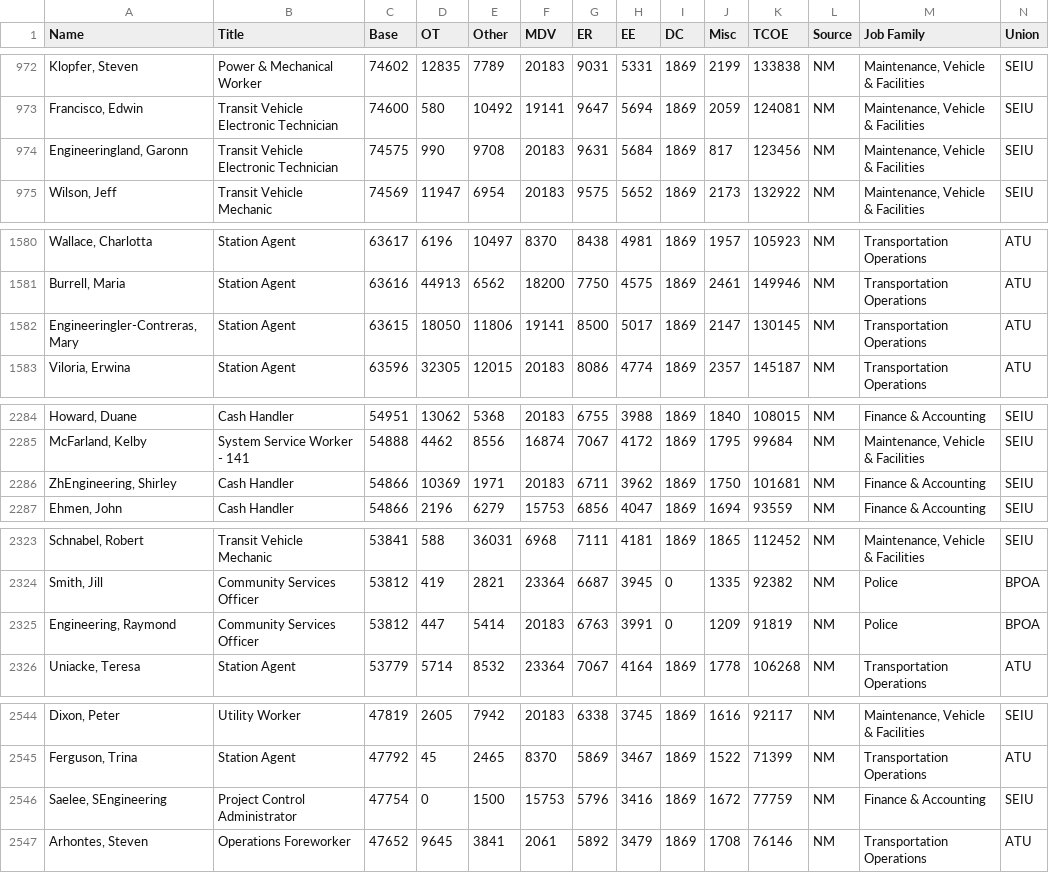
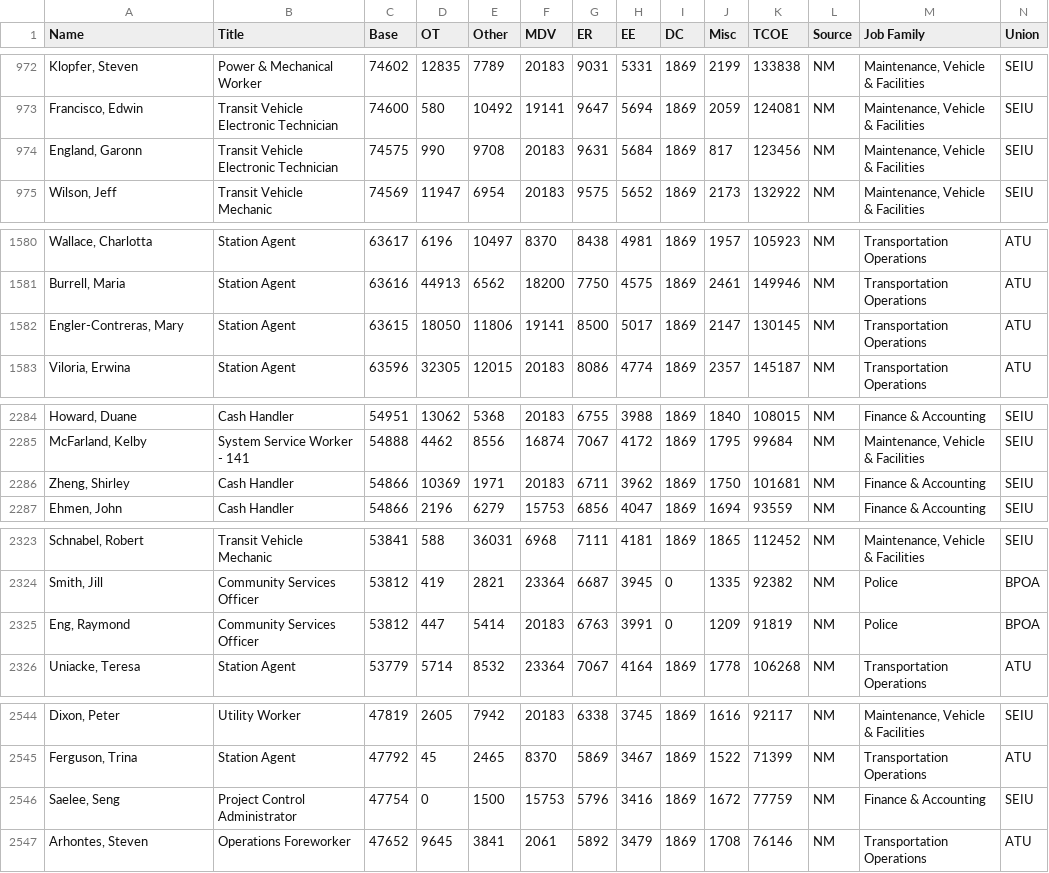
Before and after one commit to vicapow/bart-employees-in-d3, a CSV file: bart-comp-all.csv, drawn as a sheet; only a part is shown, gaps mark what is left out; the diff covers the shown part only.

```diff
--- a/bart-comp-all.csv
+++ b/bart-comp-all.csv
@@ -973,3 +973,3 @@ Name,Title,Base,OT,Other,MDV,ER,EE,DC,Misc,TCOE,Source,Job Family,Union
 "Francisco, Edwin",Transit Vehicle Electronic Technician,74600,580,10492,19141,9647,5694,1869,2059,124081,NM,"Maintenance, Vehicle & Facilities",SEIU
-"Engineeringland, Garonn",Transit Vehicle Electronic Technician,74575,990,9708,20183,9631,5684,1869,817,123456,NM,"Maintenance, Vehicle & Facilities",SEIU
+"England, Garonn",Transit Vehicle Electronic Technician,74575,990,9708,20183,9631,5684,1869,817,123456,NM,"Maintenance, Vehicle & Facilities",SEIU
 "Wilson, Jeff",Transit Vehicle Mechanic,74569,11947,6954,20183,9575,5652,1869,2173,132922,NM,"Maintenance, Vehicle & Facilities",SEIU
@@ -1581,3 +1581,3 @@ Name,Title,Base,OT,Other,MDV,ER,EE,DC,Misc,TCOE,Source,Job Family,Union
 "Burrell, Maria",Station Agent,63616,44913,6562,18200,7750,4575,1869,2461,149946,NM,Transportation Operations,ATU
-"Engineeringler-Contreras, Mary",Station Agent,63615,18050,11806,19141,8500,5017,1869,2147,130145,NM,Transportation Operations,ATU
+"Engler-Contreras, Mary",Station Agent,63615,18050,11806,19141,8500,5017,1869,2147,130145,NM,Transportation Operations,ATU
 "Viloria, Erwina",Station Agent,63596,32305,12015,20183,8086,4774,1869,2357,145187,NM,Transportation Operations,ATU
@@ -2285,3 +2285,3 @@ Name,Title,Base,OT,Other,MDV,ER,EE,DC,Misc,TCOE,Source,Job Family,Union
 "McFarland, Kelby",System Service Worker - 141,54888,4462,8556,16874,7067,4172,1869,1795,99684,NM,"Maintenance, Vehicle & Facilities",SEIU
-"ZhEngineering, Shirley",Cash Handler,54866,10369,1971,20183,6711,3962,1869,1750,101681,NM,Finance & Accounting,SEIU
+"Zheng, Shirley",Cash Handler,54866,10369,1971,20183,6711,3962,1869,1750,101681,NM,Finance & Accounting,SEIU
 "Ehmen, John",Cash Handler,54866,2196,6279,15753,6856,4047,1869,1694,93559,NM,Finance & Accounting,SEIU
@@ -2324,3 +2324,3 @@ Name,Title,Base,OT,Other,MDV,ER,EE,DC,Misc,TCOE,Source,Job Family,Union
 "Smith, Jill",Community Services Officer,53812,419,2821,23364,6687,3945,0,1335,92382,NM,Police,BPOA
-"Engineering, Raymond",Community Services Officer,53812,447,5414,20183,6763,3991,0,1209,91819,NM,Police,BPOA
+"Eng, Raymond",Community Services Officer,53812,447,5414,20183,6763,3991,0,1209,91819,NM,Police,BPOA
 "Uniacke, Teresa",Station Agent,53779,5714,8532,23364,7067,4164,1869,1778,106268,NM,Transportation Operations,ATU
@@ -2545,3 +2545,3 @@ Name,Title,Base,OT,Other,MDV,ER,EE,DC,Misc,TCOE,Source,Job Family,Union
 "Ferguson, Trina",Station Agent,47792,45,2465,8370,5869,3467,1869,1522,71399,NM,Transportation Operations,ATU
-"Saelee, SEngineering",Project Control Administrator,47754,0,1500,15753,5796,3416,1869,1672,77759,NM,Finance & Accounting,SEIU
+"Saelee, Seng",Project Control Administrator,47754,0,1500,15753,5796,3416,1869,1672,77759,NM,Finance & Accounting,SEIU
 "Arhontes, Steven",Operations Foreworker,47652,9645,3841,2061,5892,3479,1869,1708,76146,NM,Transportation Operations,ATU
```
Also changed, not shown: 7 edited cells elsewhere in this file, 1 other file.
